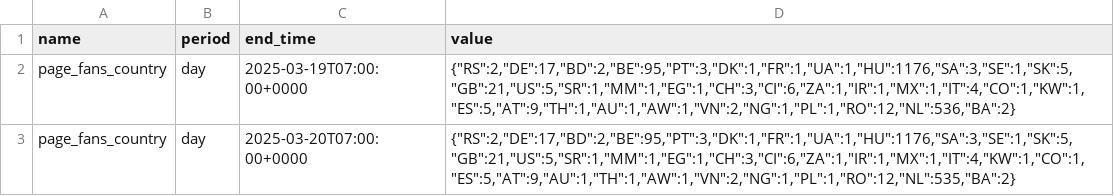
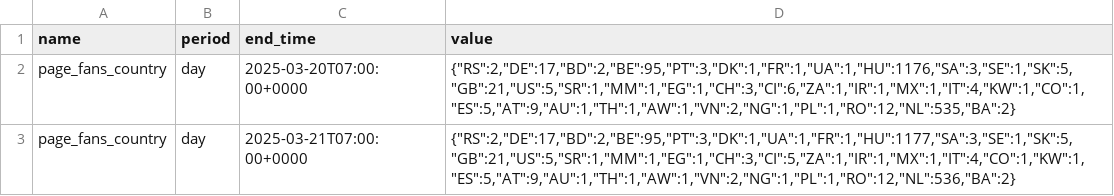
Before and after one commit to faysalfahim/Social-Media-Analytics, a CSV file: CSVs/page_fans_country.csv, drawn as a sheet; removed rows and columns are numbered as before the commit, all else as after; the diff names each change by its address in the sheet, - before the commit and + after, or states it on an @@ line.

```diff
--- a/CSVs/page_fans_country.csv
+++ b/CSVs/page_fans_country.csv
-row 2: page_fans_country | day | 2025-03-19T07:00:00+0000 | {"RS":2,"DE":17,"BD":2,"BE":95,"PT":3,"DK":1,"FR":1,"UA":1,"HU":1176,"SA":3,"SE":1,"SK":5,"GB":21,"US":5,"SR":1,"MM":1,"EG":1,"CH":3,"CI":6,"ZA":1,"IR":1,"MX":1,"IT":4,"CO":1,"KW":1,"ES":5,"AT":9,"TH":1,"AU":1,"AW":1,"VN":2,"NG":1,"PL":1,"RO":12,"NL":536,"BA":2}
+row 3: page_fans_country | day | 2025-03-21T07:00:00+0000 | {"RS":2,"DE":17,"BD":2,"BE":95,"PT":3,"DK":1,"UA":1,"FR":1,"HU":1177,"SA":3,"SE":1,"SK":5,"GB":21,"US":5,"SR":1,"MM":1,"EG":1,"CH":3,"CI":5,"ZA":1,"IR":1,"MX":1,"IT":4,"CO":1,"KW":1,"ES":5,"AT":9,"AU":1,"TH":1,"AW":1,"VN":2,"NG":1,"PL":1,"RO":12,"NL":536,"BA":2}
```
Also changed, not shown: CSVs/page_fans_city.csv, CSVs/page_follows.csv, 10 other files.
